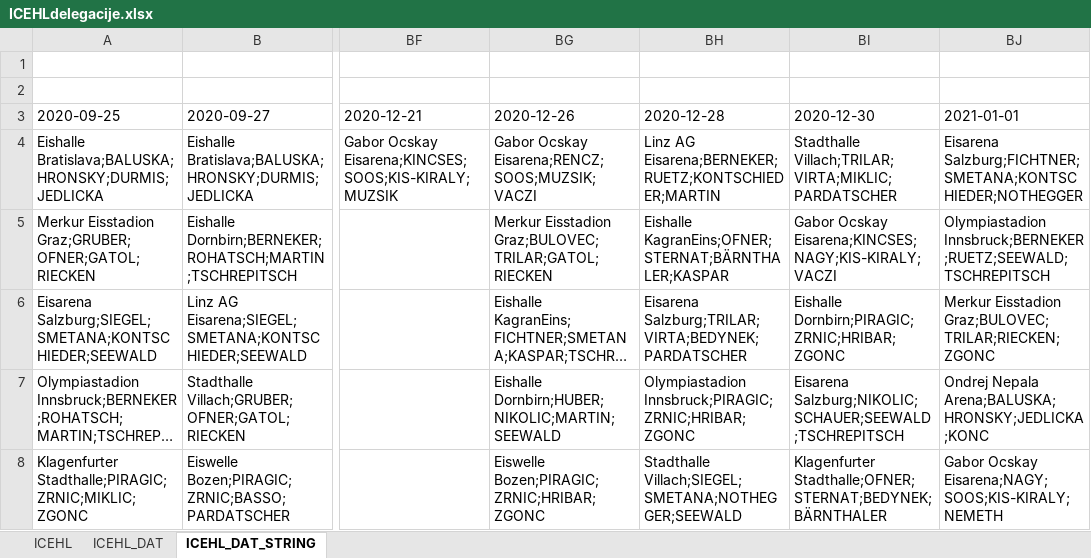
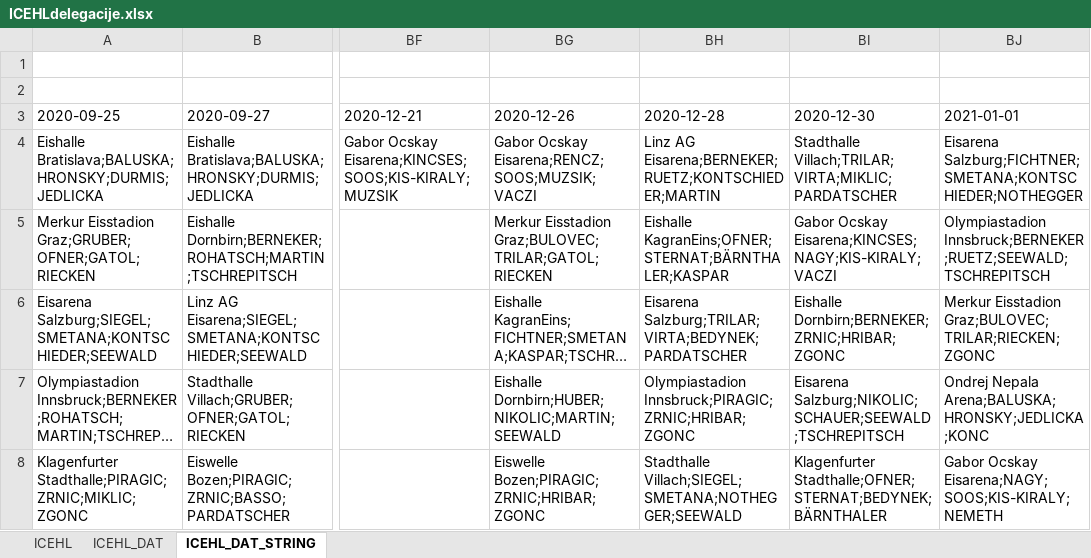
Before and after one commit to snojle23/delegacije, an Excel workbook: data/ICEHLdelegacije.xlsx, sheet ICEHL_DAT_STRING, drawn as a sheet; only a part is shown, gaps mark what is left out; long unchanged cells end in …; values as stored, in another font and other column widths than the file's, no borders; the diff names each change by its address in the sheet, - before the commit and + after, or states it on an @@ line.

```diff
--- a/data/ICEHLdelegacije.xlsx (sheet ICEHL_DAT_STRING)
+++ b/data/ICEHLdelegacije.xlsx (sheet ICEHL_DAT_STRING)
-BI6 (2020-12-30): Eishalle Dornbirn;PIRAGIC;ZRNIC;HRIBAR;ZGONC
+BI6 (2020-12-30): Eishalle Dornbirn;BERNEKER;ZRNIC;HRIBAR;ZGONC
```
Also changed, not shown: sheet ICEHL, sheet ICEHL_DAT, data/AHLdelegacije.xlsx, 2 other files.
